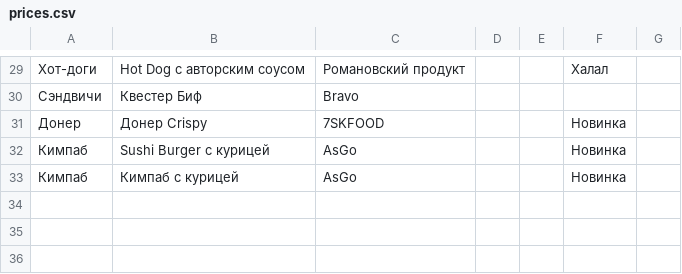
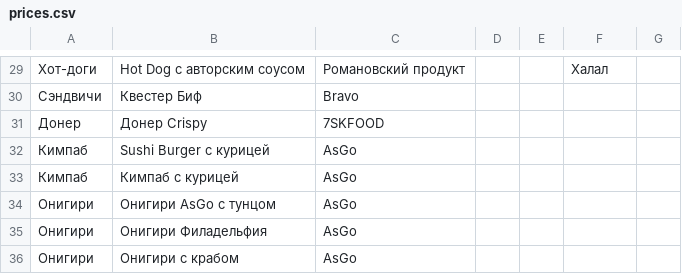
Before and after one commit to David0011115/MolMart, a CSV file: prices.csv, drawn as a sheet; only a part is shown, gaps mark what is left out.

```diff
--- a/prices.csv
+++ b/prices.csv
@@ -30,4 +30,7 @@
 Сэндвичи,Квестер Биф,Bravo,,,,
-Донер,Донер Crispy,7SKFOOD,,,Новинка,
-Кимпаб,Sushi Burger с курицей,AsGo,,,Новинка,
-Кимпаб,Кимпаб с курицей,AsGo,,,Новинка,
+Донер,Донер Crispy,7SKFOOD,,,,
+Кимпаб,Sushi Burger с курицей,AsGo,,,,
+Кимпаб,Кимпаб с курицей,AsGo,,,,
+Онигири,Онигири AsGo с тунцом,AsGo,,,,
+Онигири,Онигири Филадельфия,AsGo,,,,
+Онигири,Онигири с крабом,AsGo,,,,
```
Also changed, not shown: 1 other file.
